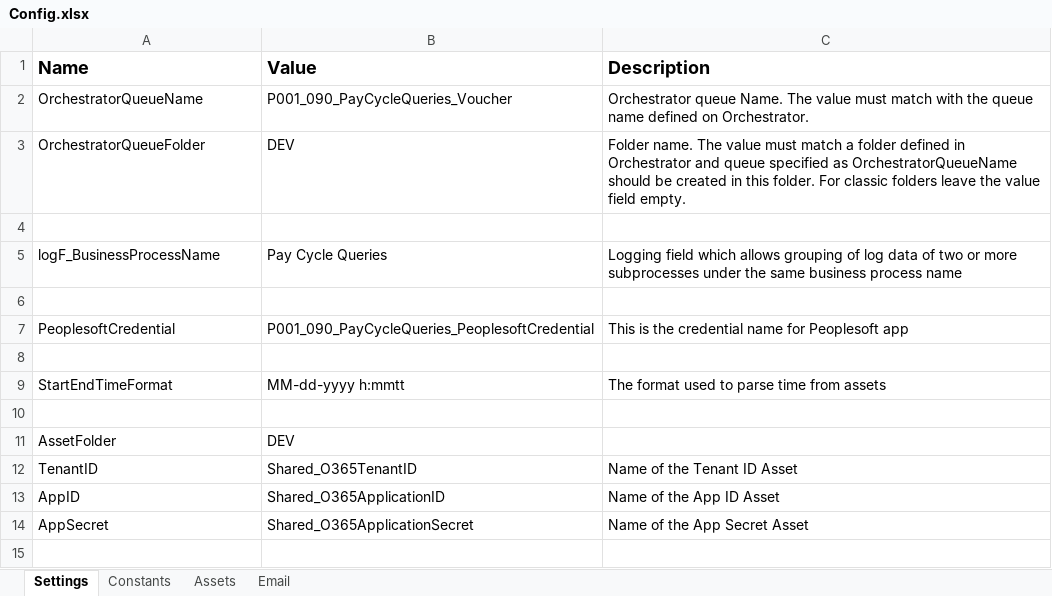
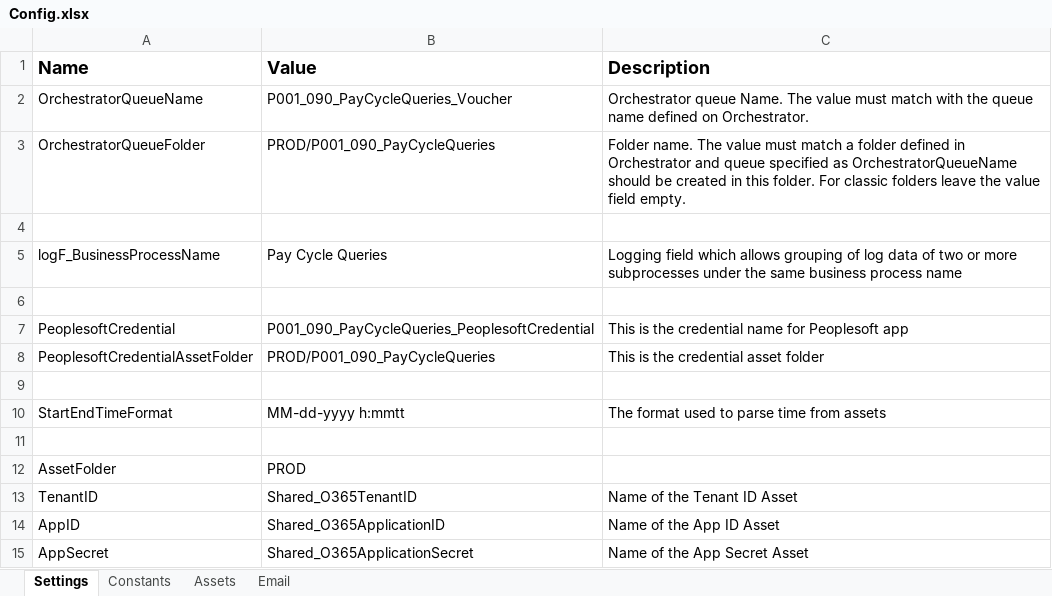
Before and after one commit to ok-omes-escrow/P0001_090_PayCyleQueries_Performer, an Excel workbook: Data/Config.xlsx, sheet Settings, drawn as a sheet; values as stored, in another font and other column widths than the file's, no borders; addresses are those after the commit; the diff names each change by its address in the sheet, - before the commit and + after, or states it on an @@ line.

```diff
--- a/Data/Config.xlsx (sheet Settings)
+++ b/Data/Config.xlsx (sheet Settings)
-B3 (Value): DEV
+B3 (Value): PROD/P001_090_PayCycleQueries
+row 8: PeoplesoftCredentialAssetFolder | PROD/P001_090_PayCycleQueries | This is the credential asset folder
-B12 (Value): DEV
+B12 (Value): PROD
```
Also changed, not shown: sheet Email, sheet Assets, 24 other files.
